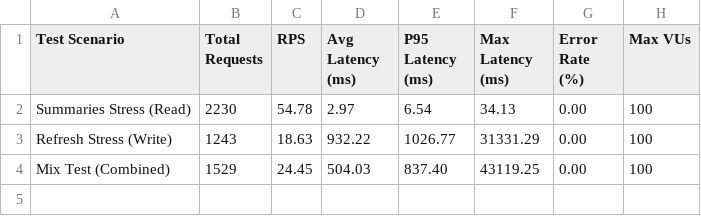
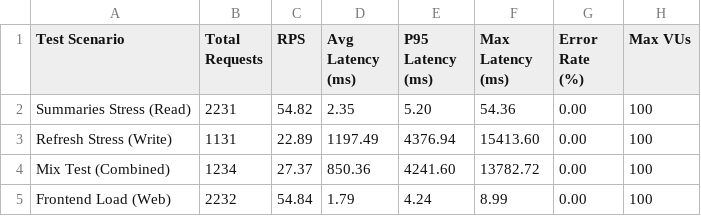
Before and after one commit to toilathuc/Summarize-with-AI, a CSV file: java-spring/report/performance_summary_legacy.csv, drawn as a sheet.

```diff
--- a/java-spring/report/performance_summary_legacy.csv
+++ b/java-spring/report/performance_summary_legacy.csv
@@ -1,4 +1,5 @@
 Test Scenario,Total Requests,RPS,Avg Latency (ms),P95 Latency (ms),Max Latency (ms),Error Rate (%),Max VUs
-Summaries Stress (Read),2230,54.78,2.97,6.54,34.13,0.00,100
-Refresh Stress (Write),1243,18.63,932.22,1026.77,31331.29,0.00,100
-Mix Test (Combined),1529,24.45,504.03,837.40,43119.25,0.00,100
+Summaries Stress (Read),2231,54.82,2.35,5.20,54.36,0.00,100
+Refresh Stress (Write),1131,22.89,1197.49,4376.94,15413.60,0.00,100
+Mix Test (Combined),1234,27.37,850.36,4241.60,13782.72,0.00,100
+Frontend Load (Web),2232,54.84,1.79,4.24,8.99,0.00,100
```
Also changed, not shown: 12 other files.
